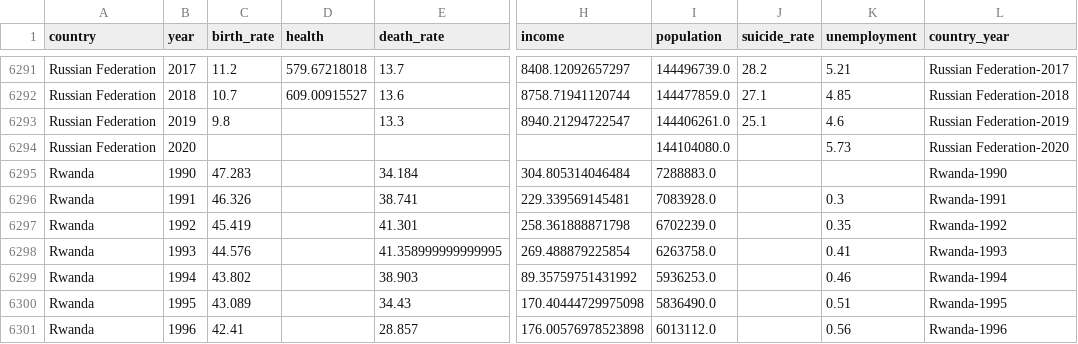
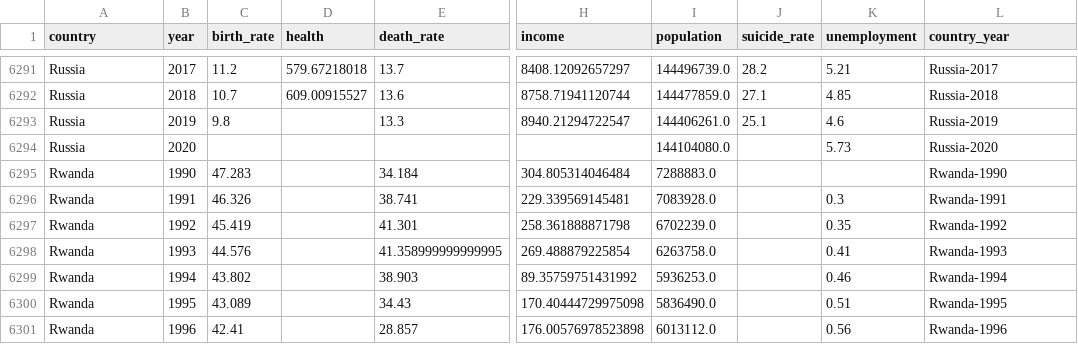
Before and after one commit to anajuarezar/Suicide-Analysis, a CSV file: data/clean/extract_all.csv, drawn as a sheet; only a part is shown, gaps mark what is left out; the diff covers the shown part only; the diff names each change by its address in the sheet, - before the commit and + after, or states it on an @@ line.

```diff
--- a/data/clean/extract_all.csv
+++ b/data/clean/extract_all.csv
-A6291:A6294 (country): Russian Federation
+A6291:A6294 (country): Russia
-L6291 (country_year): Russian Federation-2017
+L6291 (country_year): Russia-2017
-L6292 (country_year): Russian Federation-2018
+L6292 (country_year): Russia-2018
-L6293 (country_year): Russian Federation-2019
+L6293 (country_year): Russia-2019
-L6294 (country_year): Russian Federation-2020
+L6294 (country_year): Russia-2020
```
Also changed, not shown: 54 edited cells elsewhere in this file, 4 other files.
